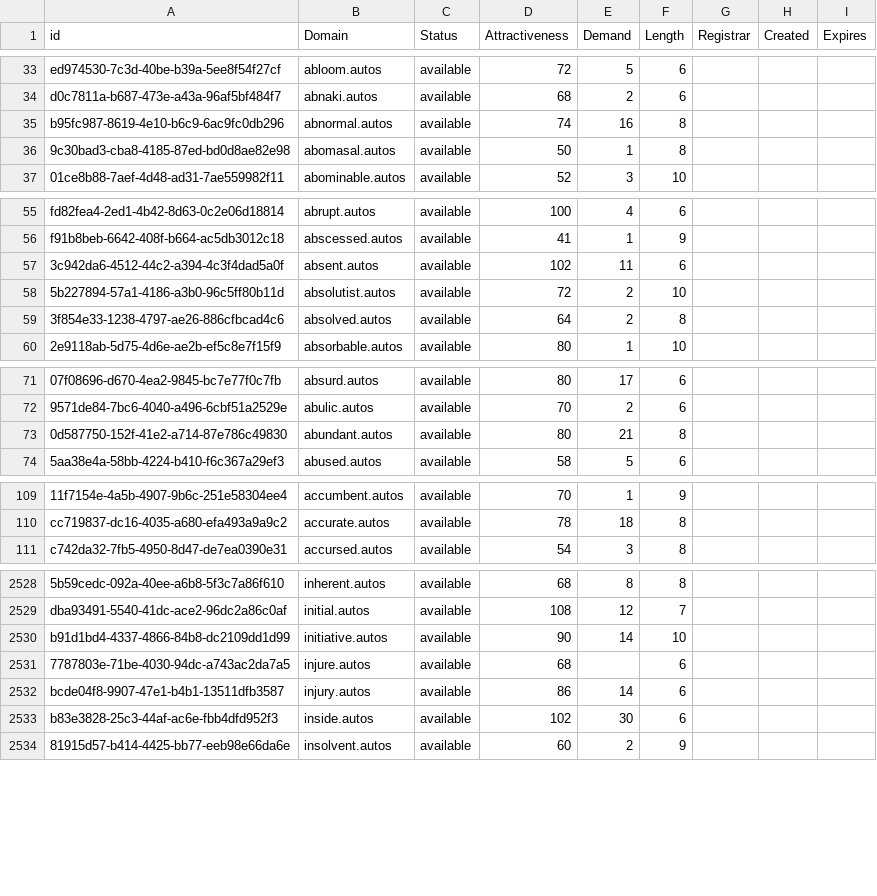
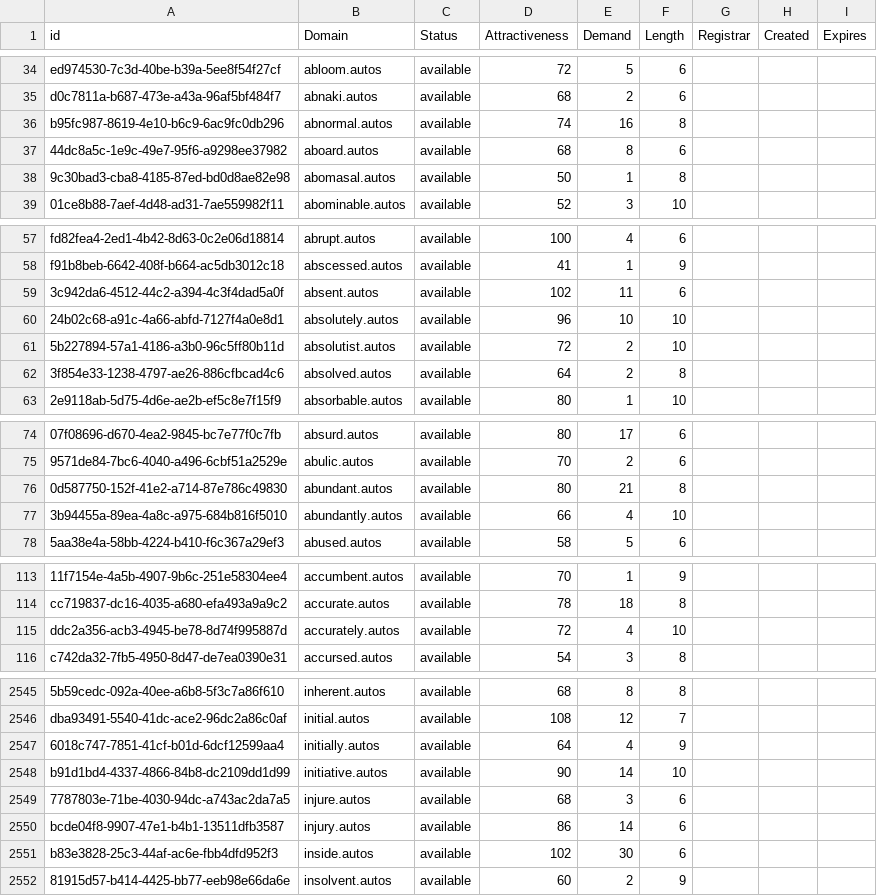
Before and after one commit to UniqueDomains/autos-oneword-domains, a CSV file: autos.csv, drawn as a sheet; only a part is shown, gaps mark what is left out; addresses are those after the commit; the diff covers the shown part only; the diff names each change by its address in the sheet, - before the commit and + after, or states it on an @@ line.

```diff
--- a/autos.csv
+++ b/autos.csv
+row 37: 44dc8a5c-1e9c-49e7-95f6-a9298ee37982 | aboard.autos | available | 68 | 8 | 6
+row 60: 24b02c68-a91c-4a66-abfd-7127f4a0e8d1 | absolutely.autos | available | 96 | 10 | 10
+row 77: 3b94455a-89ea-4a8c-a975-684b816f5010 | abundantly.autos | available | 66 | 4 | 10
+row 115: ddc2a356-acb3-4945-be78-8d74f995887d | accurately.autos | available | 72 | 4 | 10
+row 2547: 6018c747-7851-41cf-b01d-6dcf12599aa4 | initially.autos | available | 64 | 4 | 9
-E2549 (Demand): (empty)
+E2549 (Demand): 3
```
Also changed, not shown: 27 added rows elsewhere in this file, 2 other files.
